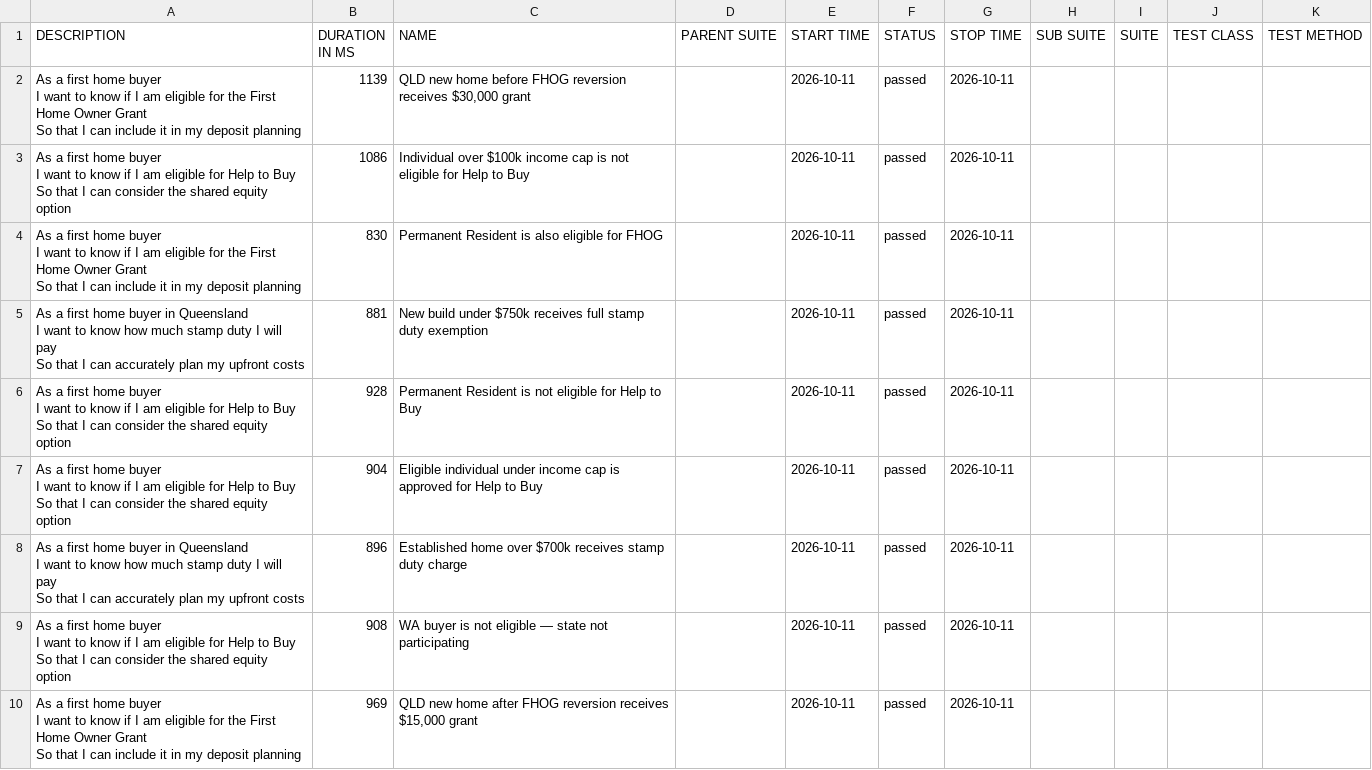
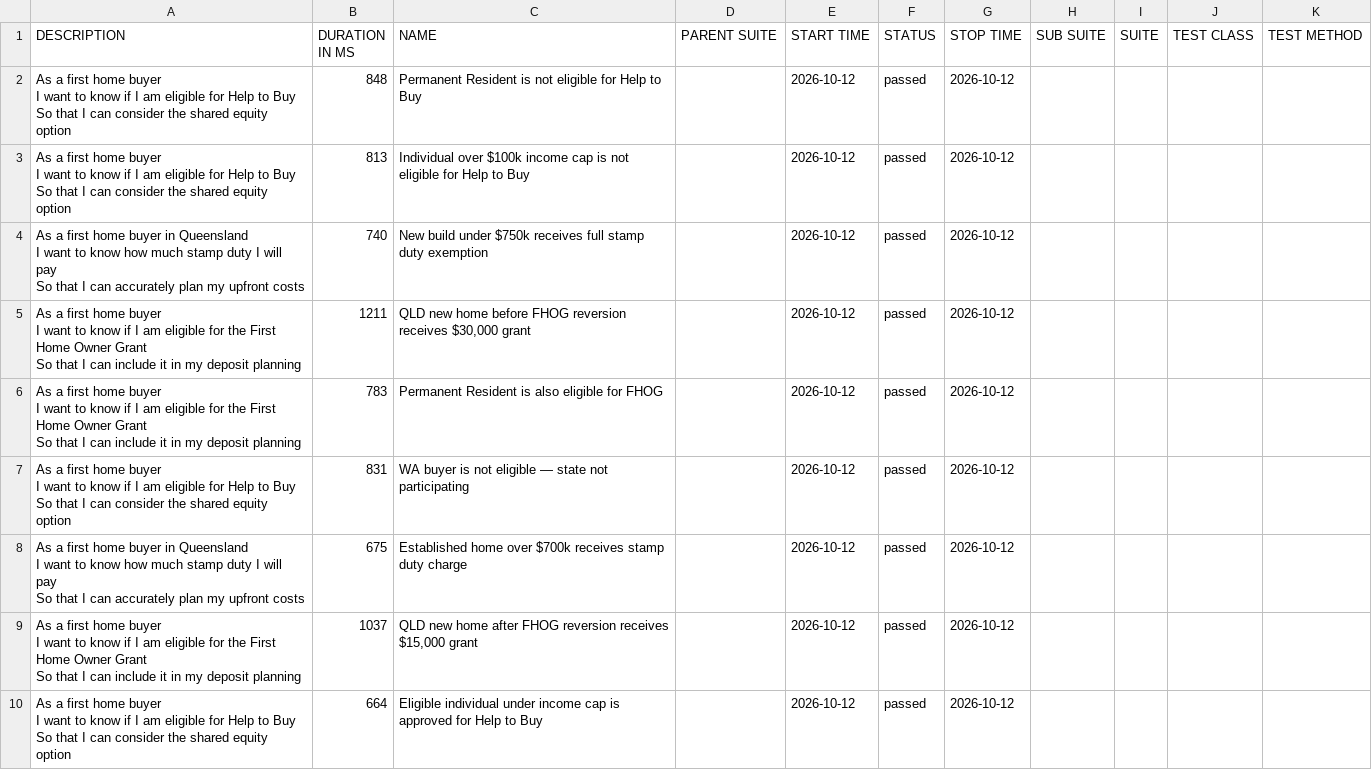
Before and after one commit to imon-buragohain/myfingoal-automation, a CSV file: latest/data/suites.csv, drawn as a sheet.

```diff
--- a/latest/data/suites.csv
+++ b/latest/data/suites.csv
@@ -1,28 +1,28 @@
 "DESCRIPTION","DURATION IN MS","NAME","PARENT SUITE","START TIME","STATUS","STOP TIME","SUB SUITE","SUITE","TEST CLASS","TEST METHOD"
-"As a first home buyer
-  I want to know if I am eligible for the First Home Owner Grant
-  So that I can include it in my deposit planning","1139","QLD new home before FHOG reversion receives $30,000 grant","","2026-10-11","passed","2026-10-11","","","",""
-"As a first home buyer
-  I want to know if I am eligible for Help to Buy
-  So that I can consider the shared equity option","1086","Individual over $100k income cap is not eligible for Help to Buy","","2026-10-11","passed","2026-10-11","","","",""
-"As a first home buyer
-  I want to know if I am eligible for the First Home Owner Grant
-  So that I can include it in my deposit planning","830","Permanent Resident is also eligible for FHOG","","2026-10-11","passed","2026-10-11","","","",""
-"As a first home buyer in Queensland
-  I want to know how much stamp duty I will pay
-  So that I can accurately plan my upfront costs","881","New build under $750k receives full stamp duty exemption","","2026-10-11","passed","2026-10-11","","","",""
-"As a first home buyer
-  I want to know if I am eligible for Help to Buy
-  So that I can consider the shared equity option","928","Permanent Resident is not eligible for Help to Buy","","2026-10-11","passed","2026-10-11","","","",""
-"As a first home buyer
-  I want to know if I am eligible for Help to Buy
-  So that I can consider the shared equity option","904","Eligible individual under income cap is approved for Help to Buy","","2026-10-11","passed","2026-10-11","","","",""
-"As a first home buyer in Queensland
-  I want to know how much stamp duty I will pay
-  So that I can accurately plan my upfront costs","896","Established home over $700k receives stamp duty charge","","2026-10-11","passed","2026-10-11","","","",""
-"As a first home buyer
-  I want to know if I am eligible for Help to Buy
-  So that I can consider the shared equity option","908","WA buyer is not eligible — state not participating","","2026-10-11","passed","2026-10-11","","","",""
-"As a first home buyer
-  I want to know if I am eligible for the First Home Owner Grant
-  So that I can include it in my deposit planning","969","QLD new home after FHOG reversion receives $15,000 grant","","2026-10-11","passed","2026-10-11","","","",""
+"As a first home buyer
+  I want to know if I am eligible for Help to Buy
+  So that I can consider the shared equity option","848","Permanent Resident is not eligible for Help to Buy","","2026-10-12","passed","2026-10-12","","","",""
+"As a first home buyer
+  I want to know if I am eligible for Help to Buy
+  So that I can consider the shared equity option","813","Individual over $100k income cap is not eligible for Help to Buy","","2026-10-12","passed","2026-10-12","","","",""
+"As a first home buyer in Queensland
+  I want to know how much stamp duty I will pay
+  So that I can accurately plan my upfront costs","740","New build under $750k receives full stamp duty exemption","","2026-10-12","passed","2026-10-12","","","",""
+"As a first home buyer
+  I want to know if I am eligible for the First Home Owner Grant
+  So that I can include it in my deposit planning","1211","QLD new home before FHOG reversion receives $30,000 grant","","2026-10-12","passed","2026-10-12","","","",""
+"As a first home buyer
+  I want to know if I am eligible for the First Home Owner Grant
+  So that I can include it in my deposit planning","783","Permanent Resident is also eligible for FHOG","","2026-10-12","passed","2026-10-12","","","",""
+"As a first home buyer
+  I want to know if I am eligible for Help to Buy
+  So that I can consider the shared equity option","831","WA buyer is not eligible — state not participating","","2026-10-12","passed","2026-10-12","","","",""
+"As a first home buyer in Queensland
+  I want to know how much stamp duty I will pay
+  So that I can accurately plan my upfront costs","675","Established home over $700k receives stamp duty charge","","2026-10-12","passed","2026-10-12","","","",""
+"As a first home buyer
+  I want to know if I am eligible for the First Home Owner Grant
+  So that I can include it in my deposit planning","1037","QLD new home after FHOG reversion receives $15,000 grant","","2026-10-12","passed","2026-10-12","","","",""
+"As a first home buyer
+  I want to know if I am eligible for Help to Buy
+  So that I can consider the shared equity option","664","Eligible individual under income cap is approved for Help to Buy","","2026-10-12","passed","2026-10-12","","","",""
```
Also changed, not shown: 33 other files.
